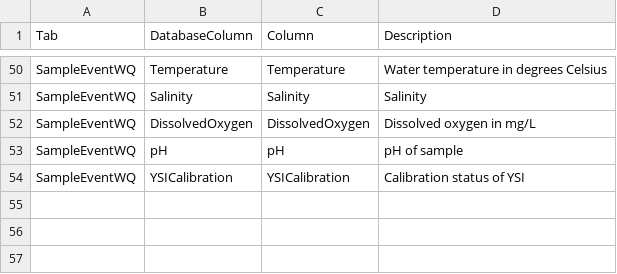
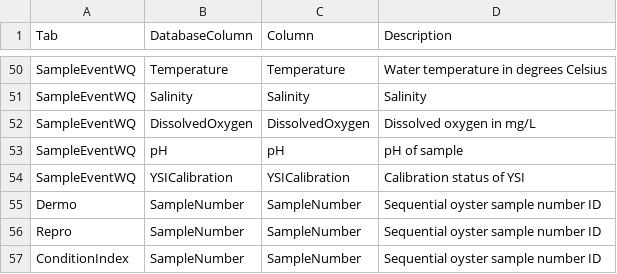
Before and after one commit to matthewdavis2985/Oyster-Data-Requests, a CSV file: Column_names_meta.csv, drawn as a sheet; only a part is shown, gaps mark what is left out.

```diff
--- a/Column_names_meta.csv
+++ b/Column_names_meta.csv
@@ -54 +54,4 @@ SampleEventWQ,pH,pH,pH of sample
 SampleEventWQ,YSICalibration,YSICalibration,Calibration status of YSI
+Dermo,SampleNumber,SampleNumber,Sequential oyster sample number ID
+Repro,SampleNumber,SampleNumber,Sequential oyster sample number ID
+ConditionIndex,SampleNumber,SampleNumber,Sequential oyster sample number ID
```
Also changed, not shown: Data_comments.csv, 1 other file.
